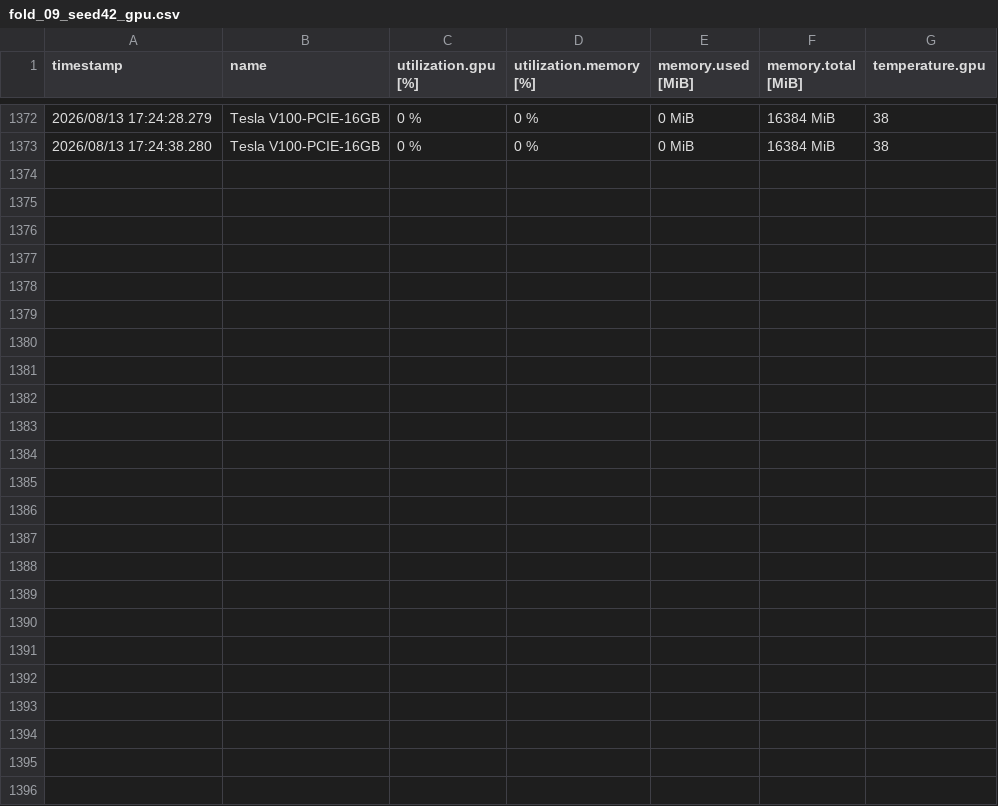
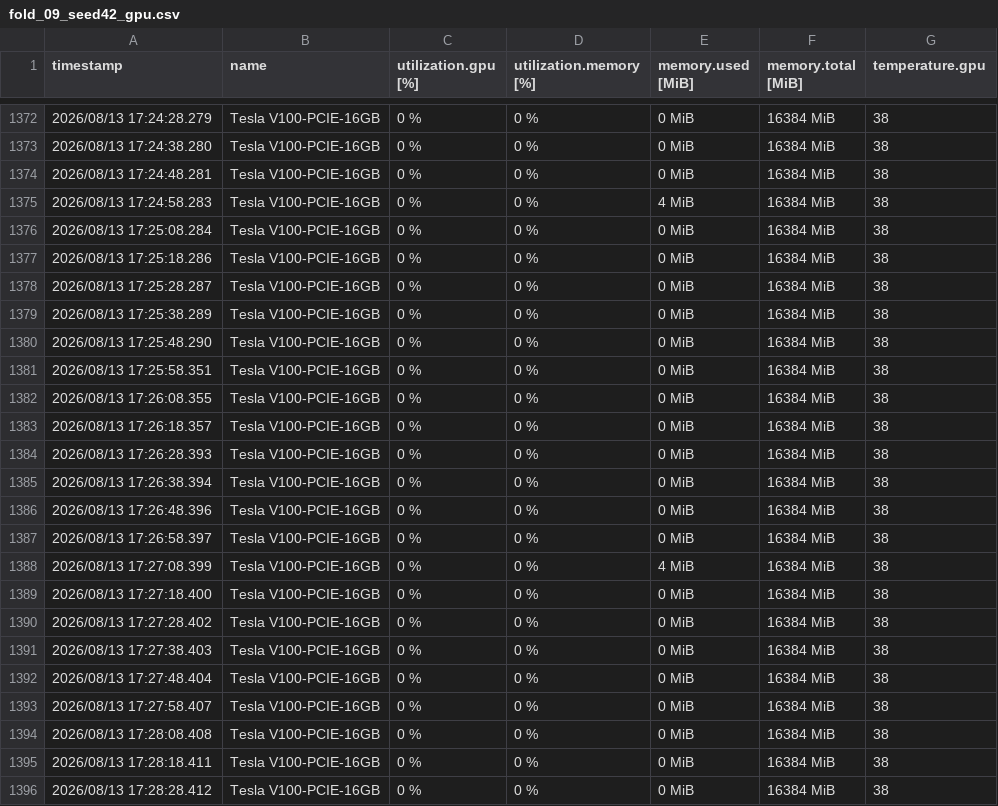
Before and after one commit to quanuiter/SleepTCN, a CSV file: runs/v2/monitoring/fold_09_seed42_gpu.csv, drawn as a sheet; only a part is shown, gaps mark what is left out.

Commit message:
add run

```diff
--- a/runs/v2/monitoring/fold_09_seed42_gpu.csv
+++ b/runs/v2/monitoring/fold_09_seed42_gpu.csv
@@ -1373 +1373,24 @@ timestamp, name, utilization.gpu [%], utilization.memory [%], memory.used [MiB],
 2026/08/13 17:24:38.280, Tesla V100-PCIE-16GB, 0 %, 0 %, 0 MiB, 16384 MiB, 38
+2026/08/13 17:24:48.281, Tesla V100-PCIE-16GB, 0 %, 0 %, 0 MiB, 16384 MiB, 38
+2026/08/13 17:24:58.283, Tesla V100-PCIE-16GB, 0 %, 0 %, 4 MiB, 16384 MiB, 38
+2026/08/13 17:25:08.284, Tesla V100-PCIE-16GB, 0 %, 0 %, 0 MiB, 16384 MiB, 38
+2026/08/13 17:25:18.286, Tesla V100-PCIE-16GB, 0 %, 0 %, 0 MiB, 16384 MiB, 38
+2026/08/13 17:25:28.287, Tesla V100-PCIE-16GB, 0 %, 0 %, 0 MiB, 16384 MiB, 38
+2026/08/13 17:25:38.289, Tesla V100-PCIE-16GB, 0 %, 0 %, 0 MiB, 16384 MiB, 38
+2026/08/13 17:25:48.290, Tesla V100-PCIE-16GB, 0 %, 0 %, 0 MiB, 16384 MiB, 38
+2026/08/13 17:25:58.351, Tesla V100-PCIE-16GB, 0 %, 0 %, 0 MiB, 16384 MiB, 38
+2026/08/13 17:26:08.355, Tesla V100-PCIE-16GB, 0 %, 0 %, 0 MiB, 16384 MiB, 38
+2026/08/13 17:26:18.357, Tesla V100-PCIE-16GB, 0 %, 0 %, 0 MiB, 16384 MiB, 38
+2026/08/13 17:26:28.393, Tesla V100-PCIE-16GB, 0 %, 0 %, 0 MiB, 16384 MiB, 38
+2026/08/13 17:26:38.394, Tesla V100-PCIE-16GB, 0 %, 0 %, 0 MiB, 16384 MiB, 38
+2026/08/13 17:26:48.396, Tesla V100-PCIE-16GB, 0 %, 0 %, 0 MiB, 16384 MiB, 38
+2026/08/13 17:26:58.397, Tesla V100-PCIE-16GB, 0 %, 0 %, 0 MiB, 16384 MiB, 38
+2026/08/13 17:27:08.399, Tesla V100-PCIE-16GB, 0 %, 0 %, 4 MiB, 16384 MiB, 38
+2026/08/13 17:27:18.400, Tesla V100-PCIE-16GB, 0 %, 0 %, 0 MiB, 16384 MiB, 38
+2026/08/13 17:27:28.402, Tesla V100-PCIE-16GB, 0 %, 0 %, 0 MiB, 16384 MiB, 38
+2026/08/13 17:27:38.403, Tesla V100-PCIE-16GB, 0 %, 0 %, 0 MiB, 16384 MiB, 38
+2026/08/13 17:27:48.404, Tesla V100-PCIE-16GB, 0 %, 0 %, 0 MiB, 16384 MiB, 38
+2026/08/13 17:27:58.407, Tesla V100-PCIE-16GB, 0 %, 0 %, 0 MiB, 16384 MiB, 38
+2026/08/13 17:28:08.408, Tesla V100-PCIE-16GB, 0 %, 0 %, 0 MiB, 16384 MiB, 38
+2026/08/13 17:28:18.411, Tesla V100-PCIE-16GB, 0 %, 0 %, 0 MiB, 16384 MiB, 38
+2026/08/13 17:28:28.412, Tesla V100-PCIE-16GB, 0 %, 0 %, 0 MiB, 16384 MiB, 38
```
